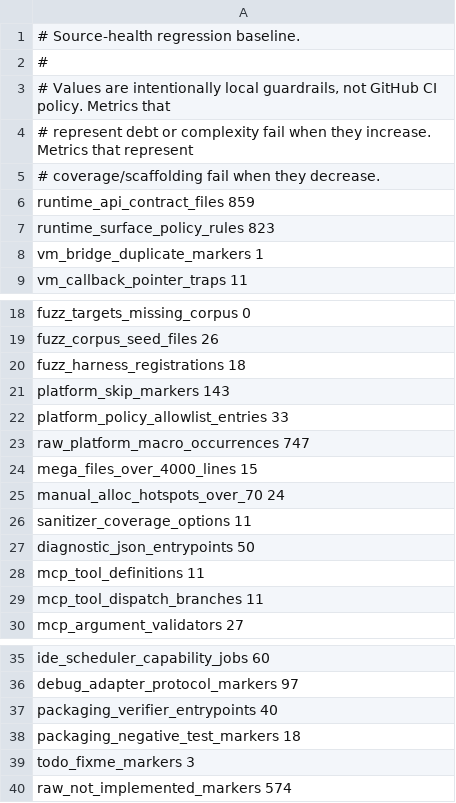
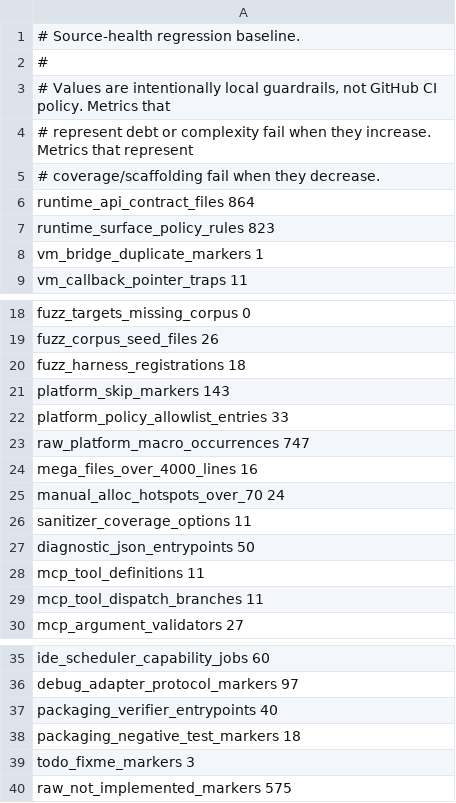
Before and after one commit to splanck/viper, a TSV file: scripts/source_health_baseline.tsv, drawn as a sheet; only a part is shown, gaps mark what is left out.

```diff
--- a/scripts/source_health_baseline.tsv
+++ b/scripts/source_health_baseline.tsv
@@ -5,3 +5,3 @@
 # coverage/scaffolding fail when they decrease.
-runtime_api_contract_files 859
+runtime_api_contract_files 864
 runtime_surface_policy_rules 823
@@ -23,3 +23,3 @@ platform_policy_allowlist_entries 33
 raw_platform_macro_occurrences 747
-mega_files_over_4000_lines 15
+mega_files_over_4000_lines 16
 manual_alloc_hotspots_over_70 24
@@ -39,2 +39,2 @@ packaging_negative_test_markers 18
 todo_fixme_markers 3
-raw_not_implemented_markers 574
+raw_not_implemented_markers 575
```
Also changed, not shown: 11 other files.
